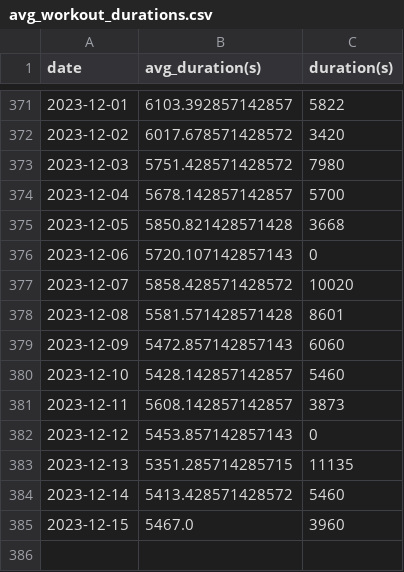
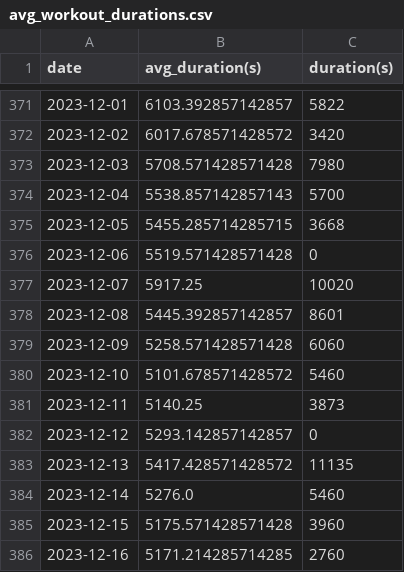
Before and after one commit to EricLeFort/ExerciseLog, a CSV file: data/preds/avg_workout_durations.csv, drawn as a sheet; only a part is shown, gaps mark what is left out.

```diff
--- a/data/preds/avg_workout_durations.csv
+++ b/data/preds/avg_workout_durations.csv
@@ -372,14 +372,15 @@ date,avg_duration(s),duration(s)
 2023-12-02,6017.678571428572,3420
-2023-12-03,5751.428571428572,7980
-2023-12-04,5678.142857142857,5700
-2023-12-05,5850.821428571428,3668
-2023-12-06,5720.107142857143,0
-2023-12-07,5858.428571428572,10020
-2023-12-08,5581.571428571428,8601
-2023-12-09,5472.857142857143,6060
-2023-12-10,5428.142857142857,5460
-2023-12-11,5608.142857142857,3873
-2023-12-12,5453.857142857143,0
-2023-12-13,5351.285714285715,11135
-2023-12-14,5413.428571428572,5460
-2023-12-15,5467.0,3960
+2023-12-03,5708.571428571428,7980
+2023-12-04,5538.857142857143,5700
+2023-12-05,5455.285714285715,3668
+2023-12-06,5519.571428571428,0
+2023-12-07,5917.25,10020
+2023-12-08,5445.392857142857,8601
+2023-12-09,5258.571428571428,6060
+2023-12-10,5101.678571428572,5460
+2023-12-11,5140.25,3873
+2023-12-12,5293.142857142857,0
+2023-12-13,5417.428571428572,11135
+2023-12-14,5276.0,5460
+2023-12-15,5175.571428571428,3960
+2023-12-16,5171.214285714285,2760
```
Also changed, not shown: data/health_metrics.csv, data/preds/resting_heart_rate_trendline.csv, 5 other files.
